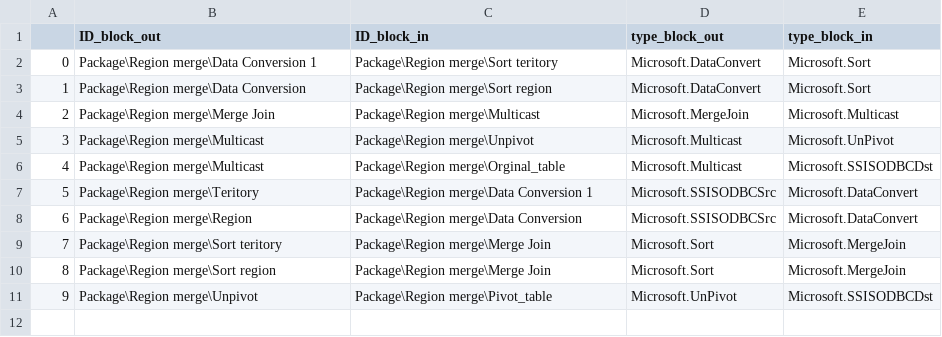
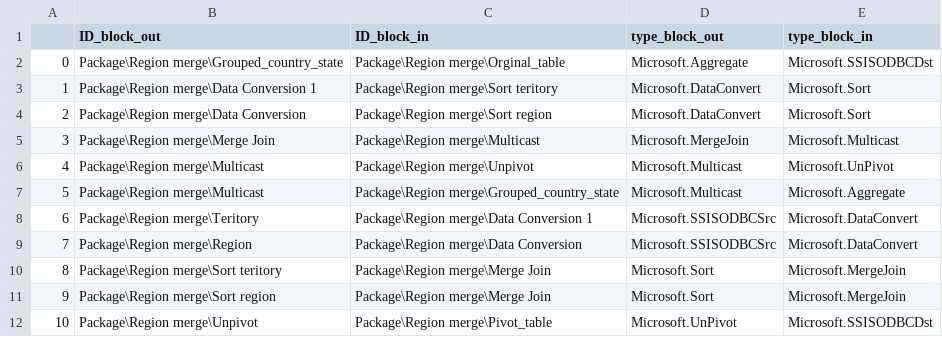
Before and after one commit to mountanalytics/ssis-code-parser, a CSV file: output-data/nodes/order_nodes-Package@Region merge.csv, drawn as a sheet; addresses are those after the commit; the diff names each change by its address in the sheet, - before the commit and + after, or states it on an @@ line.

```diff
--- a/output-data/nodes/order_nodes-Package@Region merge.csv
+++ b/output-data/nodes/order_nodes-Package@Region merge.csv
+row 2: 0 | Package\Region merge\Grouped_country_state | Package\Region merge\Orginal_table | Microsoft.Aggregate | Microsoft.SSISODBCDst
@@ column A renumbered from row 3 down @@
-C7 (ID_block_in): Package\Region merge\Orginal_table
+C7 (ID_block_in): Package\Region merge\Grouped_country_state
-E7 (type_block_in): Microsoft.SSISODBCDst
+E7 (type_block_in): Microsoft.Aggregate
```
Also changed, not shown: output-data/lineages/lineage-Package@Region merge.csv, output-data/nodes.csv, 20 other files.
